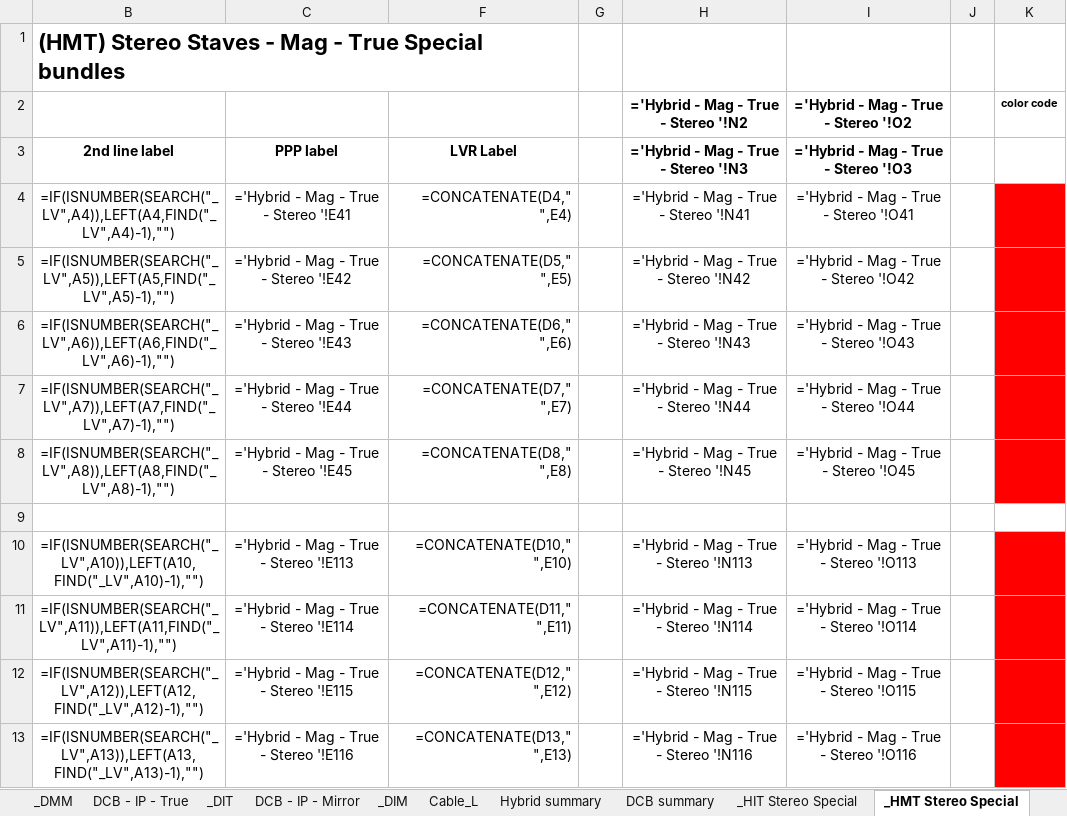
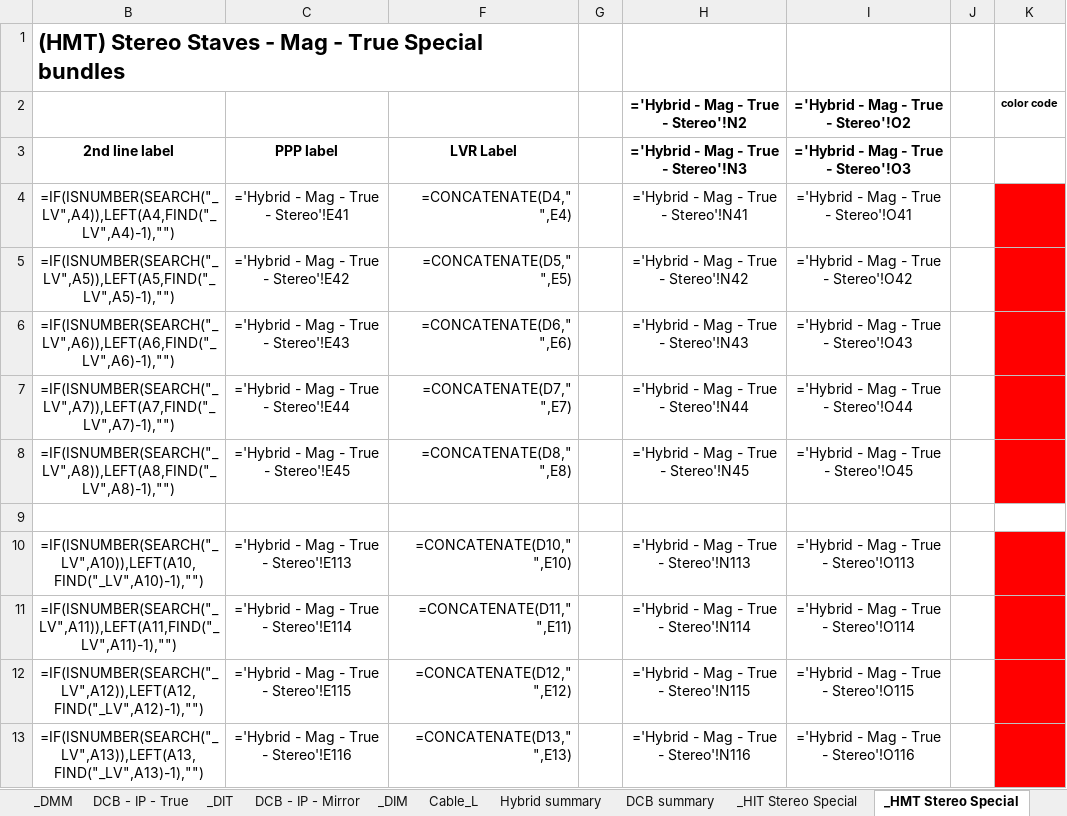
Before and after one commit to afernez/LV_cavern_mapping, an Excel workbook: formatted_cavern/LVR_PPP_Underground_Mapping_PPPSorted_Samtec_cables__30-10-22.xlsx, sheet _HMT Stereo Special, drawn as a sheet; values as stored, in another font and other column widths than the file's, no borders; formulas are shown in place of their values; the diff names each change by its address in the sheet, - before the commit and + after, or states it on an @@ line.

Commit message:
remove whitespace

```diff
--- a/formatted_cavern/LVR_PPP_Underground_Mapping_PPPSorted_Samtec_cables__30-10-22.xlsx (sheet _HMT Stereo Special)
+++ b/formatted_cavern/LVR_PPP_Underground_Mapping_PPPSorted_Samtec_cables__30-10-22.xlsx (sheet _HMT Stereo Special)
-H2: ='Hybrid - Mag - True - Stereo '!N2
+H2: ='Hybrid - Mag - True - Stereo'!N2
-I2: ='Hybrid - Mag - True - Stereo '!O2
+I2: ='Hybrid - Mag - True - Stereo'!O2
-H3: ='Hybrid - Mag - True - Stereo '!N3
+H3: ='Hybrid - Mag - True - Stereo'!N3
-I3: ='Hybrid - Mag - True - Stereo '!O3
+I3: ='Hybrid - Mag - True - Stereo'!O3
-C4: ='Hybrid - Mag - True - Stereo '!E41
+C4: ='Hybrid - Mag - True - Stereo'!E41
-H4: ='Hybrid - Mag - True - Stereo '!N41
+H4: ='Hybrid - Mag - True - Stereo'!N41
-I4: ='Hybrid - Mag - True - Stereo '!O41
+I4: ='Hybrid - Mag - True - Stereo'!O41
-C5: ='Hybrid - Mag - True - Stereo '!E42
+C5: ='Hybrid - Mag - True - Stereo'!E42
-H5: ='Hybrid - Mag - True - Stereo '!N42
+H5: ='Hybrid - Mag - True - Stereo'!N42
-I5: ='Hybrid - Mag - True - Stereo '!O42
+I5: ='Hybrid - Mag - True - Stereo'!O42
-C6: ='Hybrid - Mag - True - Stereo '!E43
+C6: ='Hybrid - Mag - True - Stereo'!E43
-H6: ='Hybrid - Mag - True - Stereo '!N43
+H6: ='Hybrid - Mag - True - Stereo'!N43
-I6: ='Hybrid - Mag - True - Stereo '!O43
+I6: ='Hybrid - Mag - True - Stereo'!O43
-C7: ='Hybrid - Mag - True - Stereo '!E44
+C7: ='Hybrid - Mag - True - Stereo'!E44
-H7: ='Hybrid - Mag - True - Stereo '!N44
+H7: ='Hybrid - Mag - True - Stereo'!N44
-I7: ='Hybrid - Mag - True - Stereo '!O44
+I7: ='Hybrid - Mag - True - Stereo'!O44
-C8: ='Hybrid - Mag - True - Stereo '!E45
+C8: ='Hybrid - Mag - True - Stereo'!E45
-H8: ='Hybrid - Mag - True - Stereo '!N45
+H8: ='Hybrid - Mag - True - Stereo'!N45
-I8: ='Hybrid - Mag - True - Stereo '!O45
+I8: ='Hybrid - Mag - True - Stereo'!O45
-C10: ='Hybrid - Mag - True - Stereo '!E113
+C10: ='Hybrid - Mag - True - Stereo'!E113
-H10: ='Hybrid - Mag - True - Stereo '!N113
+H10: ='Hybrid - Mag - True - Stereo'!N113
-I10: ='Hybrid - Mag - True - Stereo '!O113
+I10: ='Hybrid - Mag - True - Stereo'!O113
-C11: ='Hybrid - Mag - True - Stereo '!E114
+C11: ='Hybrid - Mag - True - Stereo'!E114
-H11: ='Hybrid - Mag - True - Stereo '!N114
+H11: ='Hybrid - Mag - True - Stereo'!N114
-I11: ='Hybrid - Mag - True - Stereo '!O114
+I11: ='Hybrid - Mag - True - Stereo'!O114
-C12: ='Hybrid - Mag - True - Stereo '!E115
+C12: ='Hybrid - Mag - True - Stereo'!E115
-H12: ='Hybrid - Mag - True - Stereo '!N115
+H12: ='Hybrid - Mag - True - Stereo'!N115
-I12: ='Hybrid - Mag - True - Stereo '!O115
+I12: ='Hybrid - Mag - True - Stereo'!O115
-C13: ='Hybrid - Mag - True - Stereo '!E116
+C13: ='Hybrid - Mag - True - Stereo'!E116
-H13: ='Hybrid - Mag - True - Stereo '!N116
+H13: ='Hybrid - Mag - True - Stereo'!N116
-I13: ='Hybrid - Mag - True - Stereo '!O116
+I13: ='Hybrid - Mag - True - Stereo'!O116
```
Also changed, not shown: sheet _HMT Stereo.
